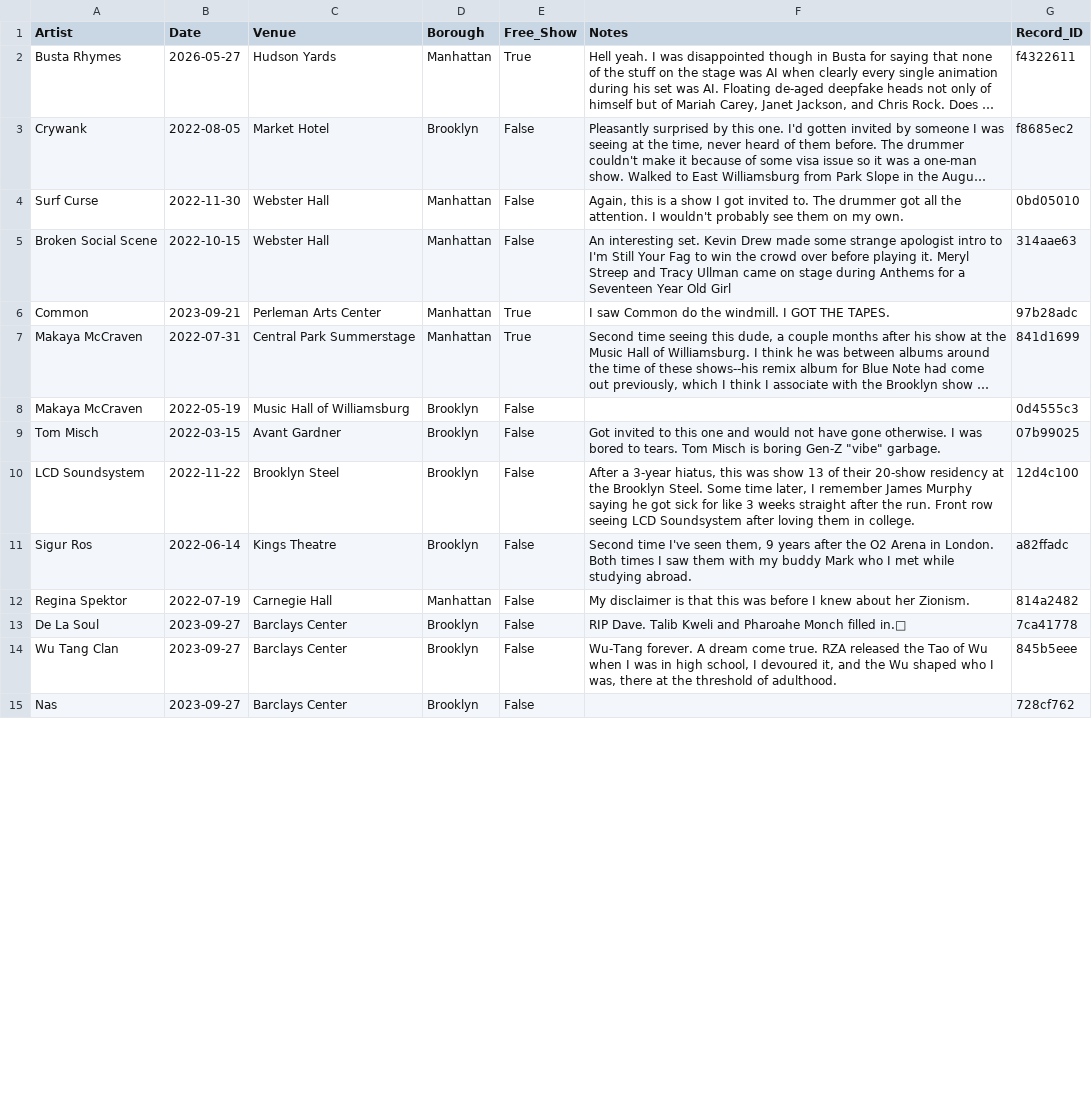
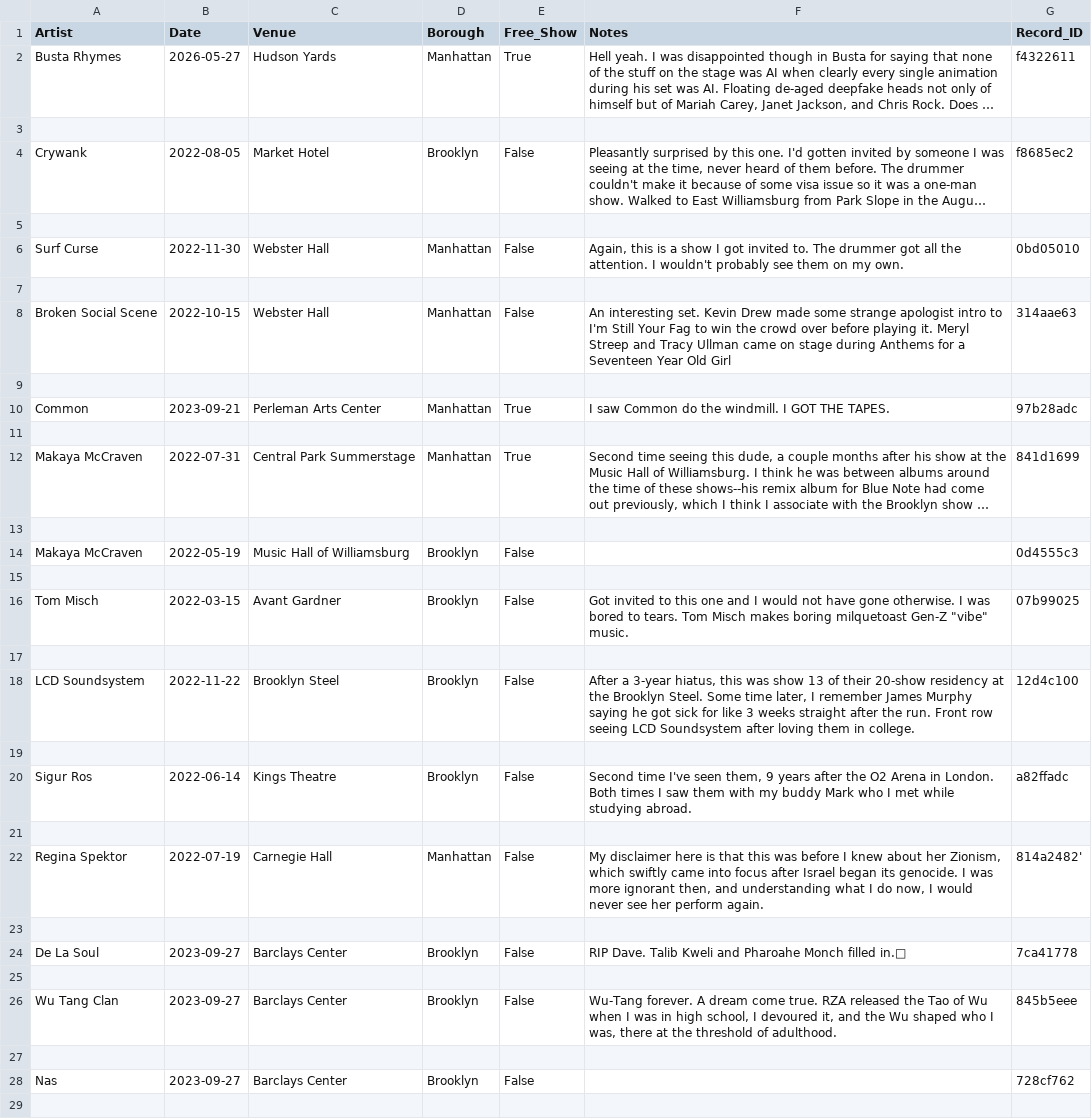
Before and after one commit to njsmithfm/in-the-crowd, a CSV file: data/raw/shows.csv, drawn as a sheet; only a part is shown; long unchanged cells end in …; addresses are those after the commit; the diff covers the shown part only; the diff names each change by its address in the sheet, - before the commit and + after, or states it on an @@ line.

Commit message:
feat: add notes

```diff
--- a/data/raw/shows.csv
+++ b/data/raw/shows.csv
+row 3: (empty)
+row 5: (empty)
+row 7: (empty)
+row 9: (empty)
+row 11: (empty)
+row 13: (empty)
+row 15: (empty)
-F16 (Notes): …one and would not have gone otherwise. I was bored to tears. Tom Misch is boring Gen-Z "vibe" garbage.
+F16 (Notes): …one and I would not have gone otherwise. I was bored to tears. Tom Misch makes boring milquetoast Gen-Z "vibe" music.
+row 17: (empty)
+row 19: (empty)
+row 21: (empty)
-F22 (Notes): My disclaimer is that this was before I knew about her Zionism.
+F22 (Notes): My disclaimer here is that this was before I knew about her Zionism, which swiftly came into focus after Israel began its genocide. I was more ignorant then, and understanding what I do now, I would never see her perform again.
-G22 (Record_ID): 814a2482
+G22 (Record_ID): 814a2482'
+row 23: (empty)
+row 25: (empty)
+row 27: (empty)
+row 29: (empty)
```
Also changed, not shown: 25 added rows and 6 edited cells elsewhere in this file, 2 other files.
